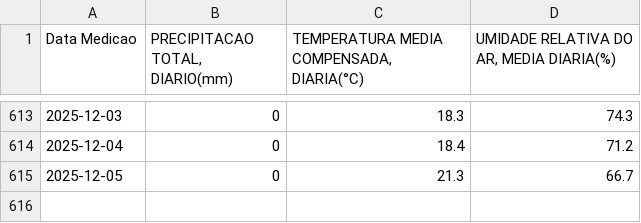
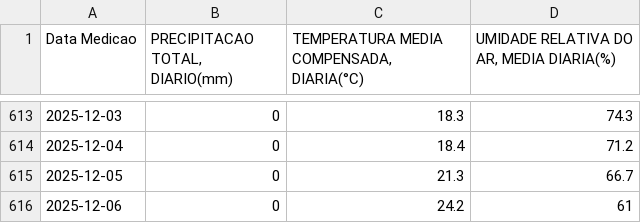
Before and after one commit to lucaslopezpuerta/LavpopBusinessIntelligence, a CSV file: data/weather.csv, drawn as a sheet; only a part is shown, gaps mark what is left out.

```diff
--- a/data/weather.csv
+++ b/data/weather.csv
@@ -615 +615,2 @@ Data Medicao,"PRECIPITACAO TOTAL, DIARIO(mm)","TEMPERATURA MEDIA COMPENSADA, DIA
 2025-12-05,0,21.3,66.7
+2025-12-06,0,24.2,61
```
Also changed, not shown: data/rfm.csv, public/data/rfm.csv, 1 other file.
